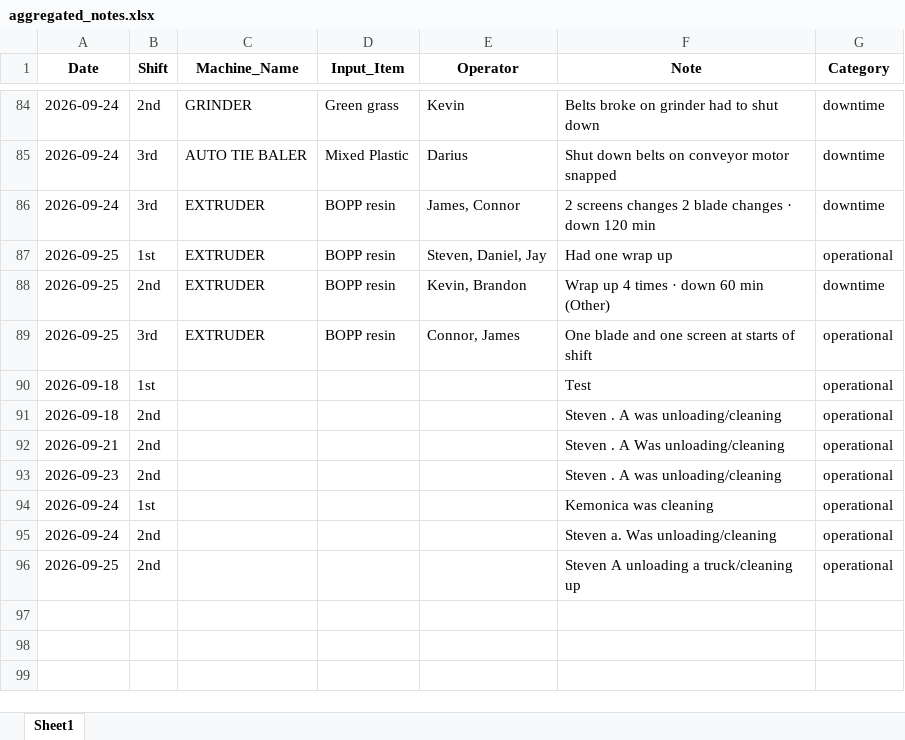
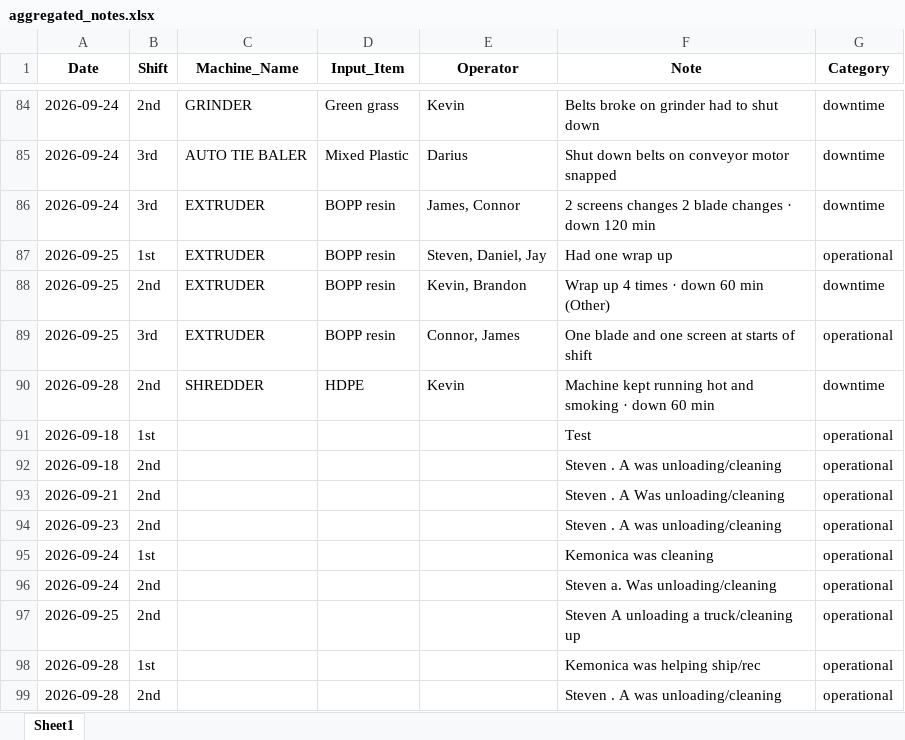
Before and after one commit to zabdulla/walton_production, an Excel workbook: data/aggregated_notes.xlsx, sheet Sheet1, drawn as a sheet; only a part is shown, gaps mark what is left out; values as stored, in another font and other column widths than the file's, no borders; the diff names each change by its address in the sheet, - before the commit and + after, or states it on an @@ line.

```diff
--- a/data/aggregated_notes.xlsx (sheet Sheet1)
+++ b/data/aggregated_notes.xlsx (sheet Sheet1)
+row 90: 2026-09-28 | 2nd | SHREDDER | HDPE | Kevin | Machine kept running hot and smoking · down 60 min | downtime
+row 98: 2026-09-28 | 1st |  |  |  | Kemonica was helping ship/rec | operational
+row 99: 2026-09-28 | 2nd |  |  |  | Steven . A was unloading/cleaning | operational
```
Also changed, not shown: data/aggregated_daily_data.xlsx, 3 other files.
